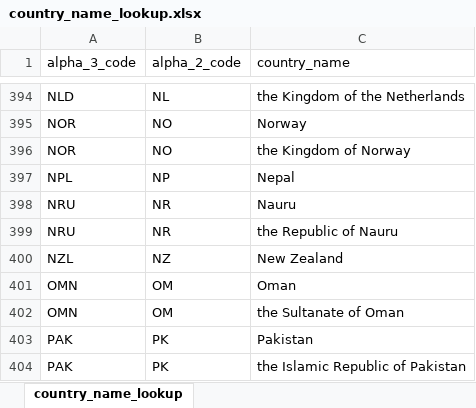
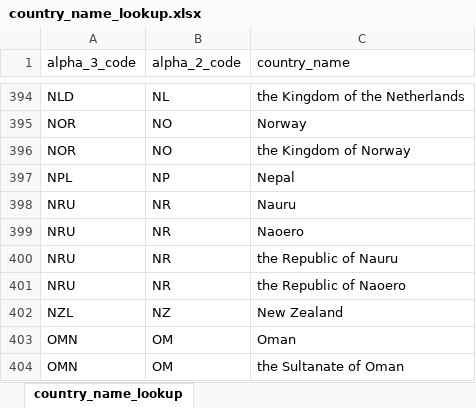
Before and after one commit to Infectious-Diseases-Data-Observatory/worlddatr, an Excel workbook: inst/extdata/country_name_lookup.xlsx, sheet country_name_lookup, drawn as a sheet; only a part is shown, gaps mark what is left out; the shorter side is filled out with more unchanged rows; values as stored, in another font and other column widths than the file's, no borders; the diff names each change by its address in the sheet, - before the commit and + after, or states it on an @@ line.

Commit message:
Add Naoero (NR)

```diff
--- a/inst/extdata/country_name_lookup.xlsx (sheet country_name_lookup)
+++ b/inst/extdata/country_name_lookup.xlsx (sheet country_name_lookup)
+row 399: NRU | NR | Naoero
+row 401: NRU | NR | the Republic of Naoero
```
Also changed, not shown: 1 other file.
